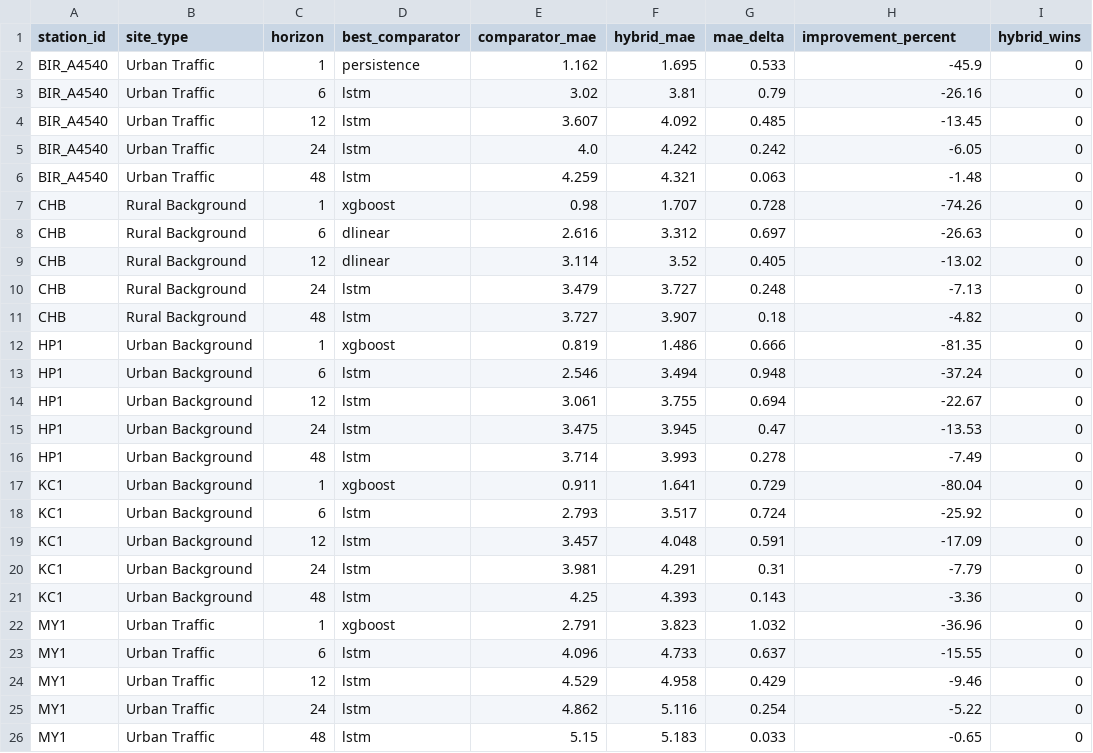
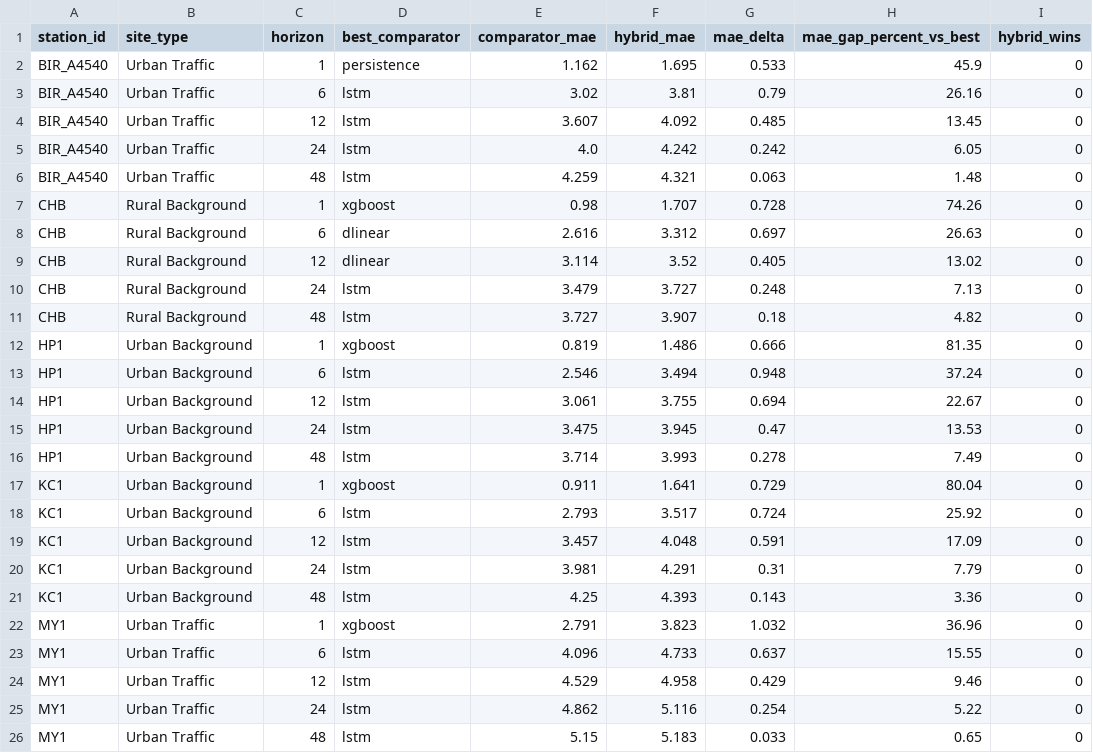
Before and after one commit to tngan16/Hybrid-TimeMixer-XGBoost-PM25, a CSV file: PM25/APP/Eco-Forecast/results/sql_rq2_hybrid_effectiveness.csv, drawn as a sheet.

```diff
--- a/PM25/APP/Eco-Forecast/results/sql_rq2_hybrid_effectiveness.csv
+++ b/PM25/APP/Eco-Forecast/results/sql_rq2_hybrid_effectiveness.csv
@@ -1,26 +1,26 @@
-station_id,site_type,horizon,best_comparator,comparator_mae,hybrid_mae,mae_delta,improvement_percent,hybrid_wins
-BIR_A4540,Urban Traffic,1,persistence,1.162,1.695,0.533,-45.9,0
-BIR_A4540,Urban Traffic,6,lstm,3.02,3.81,0.79,-26.16,0
-BIR_A4540,Urban Traffic,12,lstm,3.607,4.092,0.485,-13.45,0
-BIR_A4540,Urban Traffic,24,lstm,4.0,4.242,0.242,-6.05,0
-BIR_A4540,Urban Traffic,48,lstm,4.259,4.321,0.063,-1.48,0
-CHB,Rural Background,1,xgboost,0.98,1.707,0.728,-74.26,0
-CHB,Rural Background,6,dlinear,2.616,3.312,0.697,-26.63,0
-CHB,Rural Background,12,dlinear,3.114,3.52,0.405,-13.02,0
-CHB,Rural Background,24,lstm,3.479,3.727,0.248,-7.13,0
-CHB,Rural Background,48,lstm,3.727,3.907,0.18,-4.82,0
-HP1,Urban Background,1,xgboost,0.819,1.486,0.666,-81.35,0
-HP1,Urban Background,6,lstm,2.546,3.494,0.948,-37.24,0
-HP1,Urban Background,12,lstm,3.061,3.755,0.694,-22.67,0
-HP1,Urban Background,24,lstm,3.475,3.945,0.47,-13.53,0
-HP1,Urban Background,48,lstm,3.714,3.993,0.278,-7.49,0
-KC1,Urban Background,1,xgboost,0.911,1.641,0.729,-80.04,0
-KC1,Urban Background,6,lstm,2.793,3.517,0.724,-25.92,0
-KC1,Urban Background,12,lstm,3.457,4.048,0.591,-17.09,0
-KC1,Urban Background,24,lstm,3.981,4.291,0.31,-7.79,0
-KC1,Urban Background,48,lstm,4.25,4.393,0.143,-3.36,0
-MY1,Urban Traffic,1,xgboost,2.791,3.823,1.032,-36.96,0
-MY1,Urban Traffic,6,lstm,4.096,4.733,0.637,-15.55,0
-MY1,Urban Traffic,12,lstm,4.529,4.958,0.429,-9.46,0
-MY1,Urban Traffic,24,lstm,4.862,5.116,0.254,-5.22,0
-MY1,Urban Traffic,48,lstm,5.15,5.183,0.033,-0.65,0
+station_id,site_type,horizon,best_comparator,comparator_mae,hybrid_mae,mae_delta,mae_gap_percent_vs_best,hybrid_wins
+BIR_A4540,Urban Traffic,1,persistence,1.162,1.695,0.533,45.9,0
+BIR_A4540,Urban Traffic,6,lstm,3.02,3.81,0.79,26.16,0
+BIR_A4540,Urban Traffic,12,lstm,3.607,4.092,0.485,13.45,0
+BIR_A4540,Urban Traffic,24,lstm,4.0,4.242,0.242,6.05,0
+BIR_A4540,Urban Traffic,48,lstm,4.259,4.321,0.063,1.48,0
+CHB,Rural Background,1,xgboost,0.98,1.707,0.728,74.26,0
+CHB,Rural Background,6,dlinear,2.616,3.312,0.697,26.63,0
+CHB,Rural Background,12,dlinear,3.114,3.52,0.405,13.02,0
+CHB,Rural Background,24,lstm,3.479,3.727,0.248,7.13,0
+CHB,Rural Background,48,lstm,3.727,3.907,0.18,4.82,0
+HP1,Urban Background,1,xgboost,0.819,1.486,0.666,81.35,0
+HP1,Urban Background,6,lstm,2.546,3.494,0.948,37.24,0
+HP1,Urban Background,12,lstm,3.061,3.755,0.694,22.67,0
+HP1,Urban Background,24,lstm,3.475,3.945,0.47,13.53,0
+HP1,Urban Background,48,lstm,3.714,3.993,0.278,7.49,0
+KC1,Urban Background,1,xgboost,0.911,1.641,0.729,80.04,0
+KC1,Urban Background,6,lstm,2.793,3.517,0.724,25.92,0
+KC1,Urban Background,12,lstm,3.457,4.048,0.591,17.09,0
+KC1,Urban Background,24,lstm,3.981,4.291,0.31,7.79,0
+KC1,Urban Background,48,lstm,4.25,4.393,0.143,3.36,0
+MY1,Urban Traffic,1,xgboost,2.791,3.823,1.032,36.96,0
+MY1,Urban Traffic,6,lstm,4.096,4.733,0.637,15.55,0
+MY1,Urban Traffic,12,lstm,4.529,4.958,0.429,9.46,0
+MY1,Urban Traffic,24,lstm,4.862,5.116,0.254,5.22,0
+MY1,Urban Traffic,48,lstm,5.15,5.183,0.033,0.65,0
```
Also changed, not shown: PM25/Report and Presentation/results/sql_rq2_hybrid_effectiveness.csv, 26 other files.
